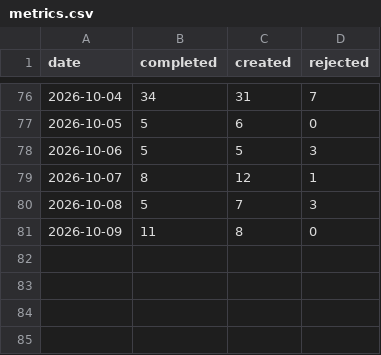
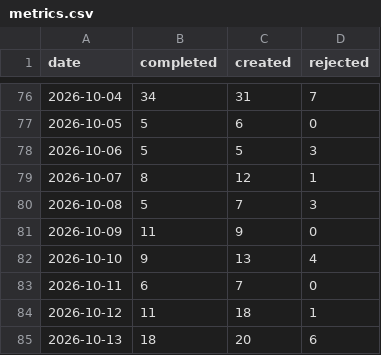
Before and after one commit to ai4kanban/ai4kanban, a CSV file: docs/kanban/metrics.csv, drawn as a sheet; only a part is shown, gaps mark what is left out.

Commit message:
docs(kanban): update metrics, docs, and add Plannotator docs
- Bump next-id and update metrics.csv with latest daily stats
- Add full Plannotator competitor documentation and link in competitors README
- Add new QA manager general usage guide
- Refine wording, fix typos, and reorganize sections across kanban agent docs
- Update todo list with new pending tasks

```diff
--- a/docs/kanban/metrics.csv
+++ b/docs/kanban/metrics.csv
@@ -80,2 +80,6 @@ date,completed,created,rejected
 2026-10-08,5,7,3
-2026-10-09,11,8,0
+2026-10-09,11,9,0
+2026-10-10,9,13,4
+2026-10-11,6,7,0
+2026-10-12,11,18,1
+2026-10-13,18,20,6
```
Also changed, not shown: 39 other files.
